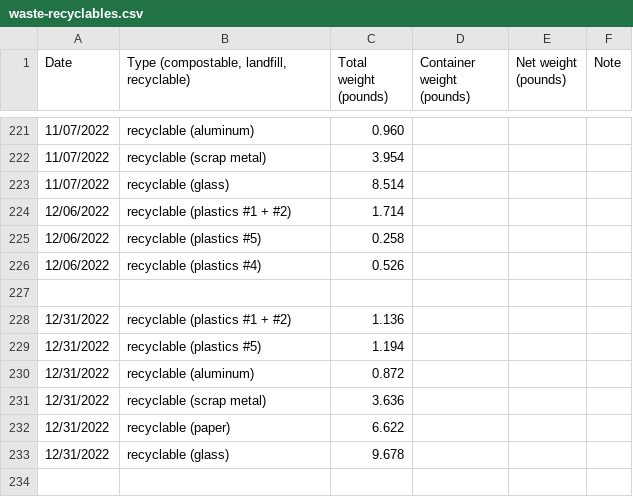
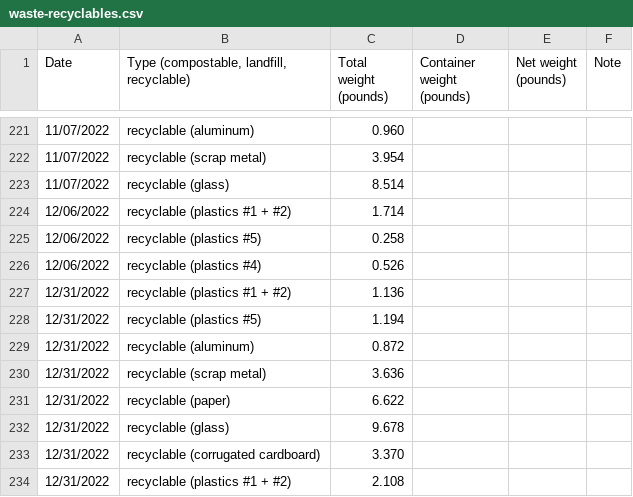
Before and after one commit to markoleszczak/markoleszczak.com, a CSV file: data/waste-recyclables.csv, drawn as a sheet; only a part is shown, gaps mark what is left out.

Commit message:
Update waste-recyclables.csv

```diff
--- a/data/waste-recyclables.csv
+++ b/data/waste-recyclables.csv
@@ -226,3 +226,2 @@ Date,"Type (compostable, landfill, recyclable)",Total weight (pounds),Container
 12/06/2022,recyclable (plastics #4),0.526,,,
-
 12/31/2022,recyclable (plastics #1 + #2),1.136,,,
@@ -233 +232,3 @@ Date,"Type (compostable, landfill, recyclable)",Total weight (pounds),Container
 12/31/2022,recyclable (glass),9.678,,,
+12/31/2022,recyclable (corrugated cardboard),3.370,,,
+12/31/2022,recyclable (plastics #1 + #2),2.108,,,
```
